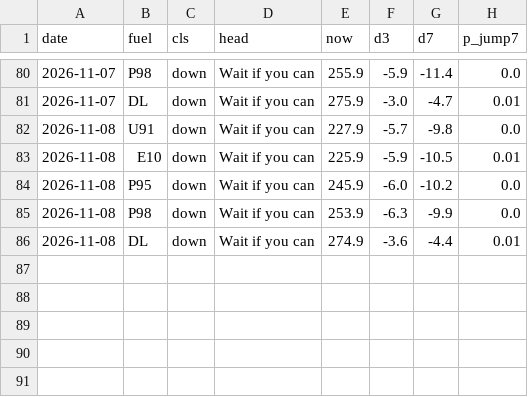
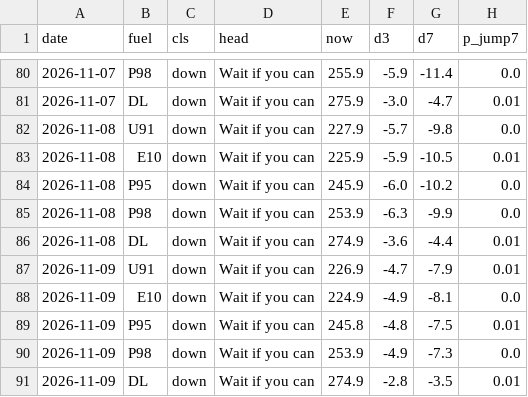
Before and after one commit to nathann2997/Bowser, a CSV file: store/calls.csv, drawn as a sheet; only a part is shown, gaps mark what is left out.

```diff
--- a/store/calls.csv
+++ b/store/calls.csv
@@ -86 +86,6 @@ date,fuel,cls,head,now,d3,d7,p_jump7
 2026-11-08,DL,down,Wait if you can,274.9,-3.6,-4.4,0.01
+2026-11-09,U91,down,Wait if you can,226.9,-4.7,-7.9,0.01
+2026-11-09,E10,down,Wait if you can,224.9,-4.9,-8.1,0.0
+2026-11-09,P95,down,Wait if you can,245.8,-4.8,-7.5,0.01
+2026-11-09,P98,down,Wait if you can,253.9,-4.9,-7.3,0.0
+2026-11-09,DL,down,Wait if you can,274.9,-2.8,-3.5,0.01
```
Also changed, not shown: 3 other files.
